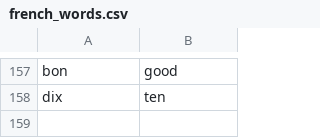
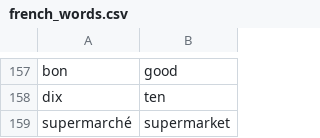
Before and after one commit to andervies/Flashy, a CSV file: data/french_words.csv, drawn as a sheet; only a part is shown, gaps mark what is left out.

Commit message:
Update french_words.csv

```diff
--- a/data/french_words.csv
+++ b/data/french_words.csv
@@ -158 +158,2 @@ bon,good
 dix,ten
+supermarché,supermarket
```
